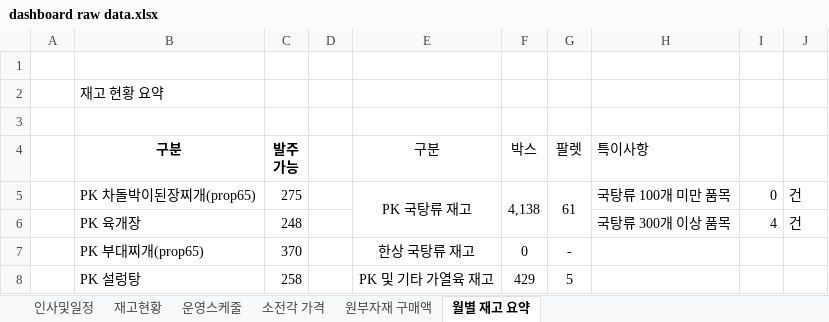
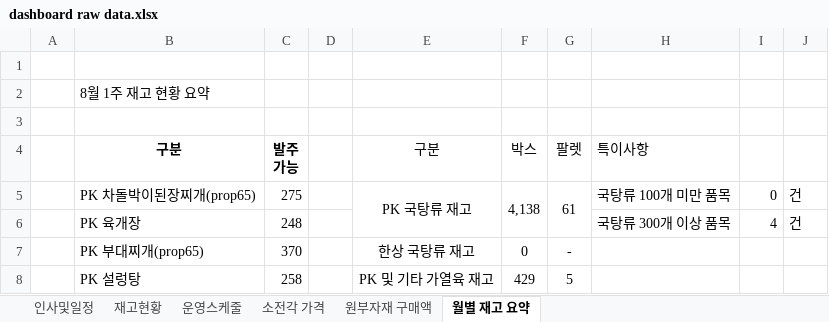
Before and after one commit to MJ-1965/PSR-Dashboard, an Excel workbook: dashboard raw data.xlsx, sheet 월별 재고 요약, drawn as a sheet; only a part is shown; values as stored, in another font and other column widths than the file's, no borders; the diff names each change by its address in the sheet, - before the commit and + after, or states it on an @@ line.

Commit message:
Add files via upload

```diff
--- a/dashboard raw data.xlsx (sheet 월별 재고 요약)
+++ b/dashboard raw data.xlsx (sheet 월별 재고 요약)
-B2 (구분): 재고 현황 요약
+B2 (구분): 8월 1주 재고 현황 요약
```
